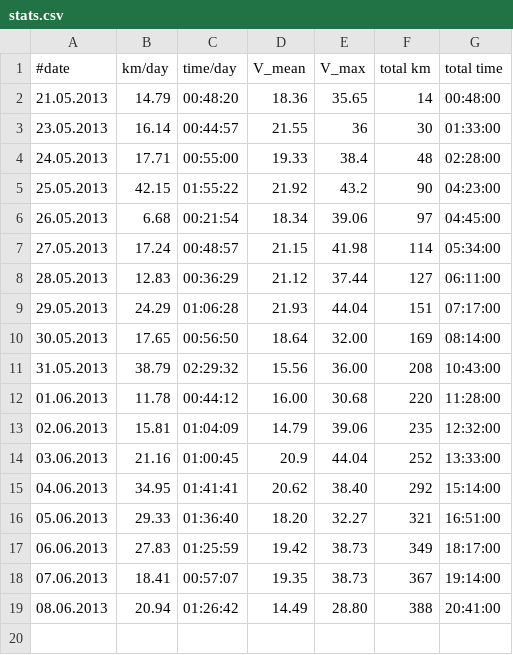
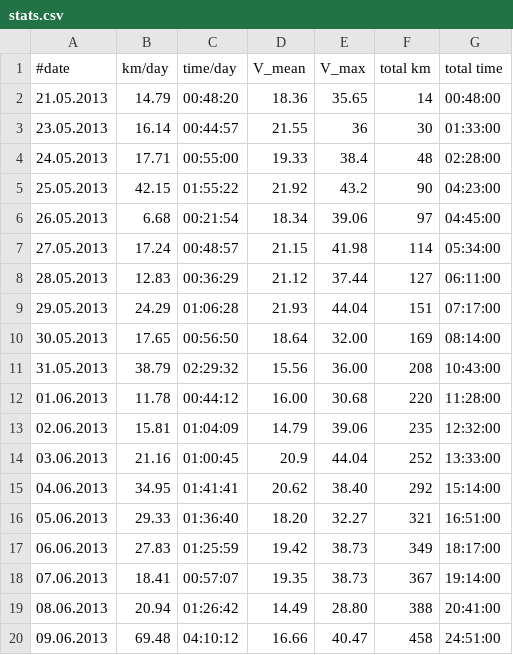
Before and after one commit to hamburger1984/fahrrad, a CSV file: stats.csv, drawn as a sheet; the diff names each change by its address in the sheet, - before the commit and + after, or states it on an @@ line.

Commit message:
sahms and back - sunny day

```diff
--- a/stats.csv
+++ b/stats.csv
+row 20: 09.06.2013 | 69.48 | 04:10:12 | 16.66 | 40.47 | 458 | 24:51:00
```
